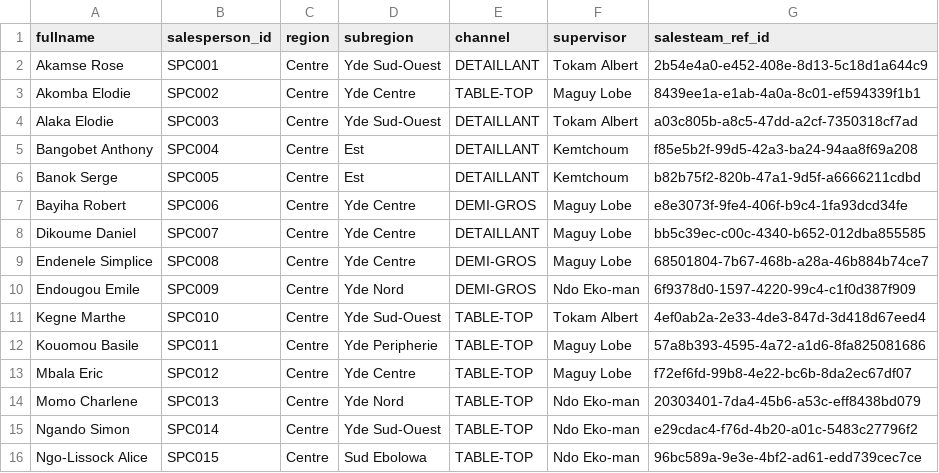
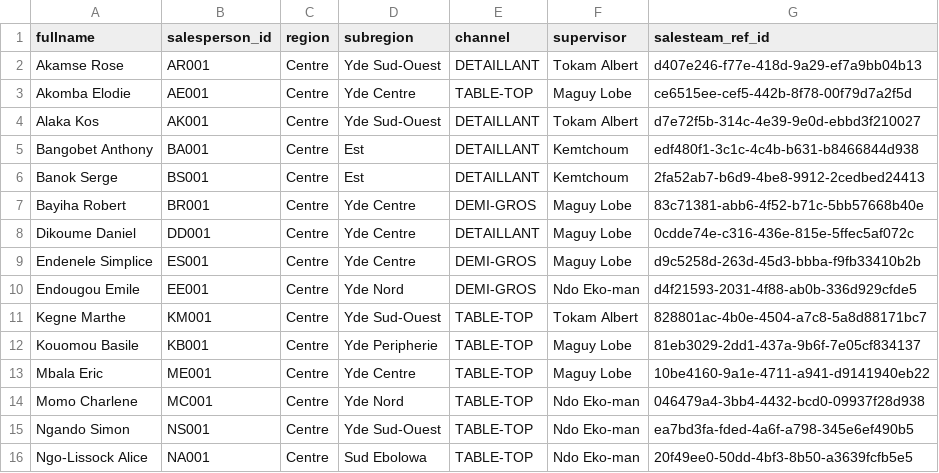
Before and after one commit to Zortelecom/Sales-analytics-platform, a CSV file: sqlmesh/seeds/salesteam_data.csv, drawn as a sheet; only a part is shown; the diff covers the shown part only.

```diff
--- a/sqlmesh/seeds/salesteam_data.csv
+++ b/sqlmesh/seeds/salesteam_data.csv
@@ -1,16 +1,16 @@
 fullname,salesperson_id,region,subregion,channel,supervisor,salesteam_ref_id
-Akamse Rose,SPC001,Centre,Yde Sud-Ouest,DETAILLANT,Tokam Albert,2b54e4a0-e452-408e-8d13-5c18d1a644c9
-Akomba Elodie,SPC002,Centre,Yde Centre,TABLE-TOP,Maguy Lobe,8439ee1a-e1ab-4a0a-8c01-ef594339f1b1
-Alaka Elodie,SPC003,Centre,Yde Sud-Ouest,DETAILLANT,Tokam Albert,a03c805b-a8c5-47dd-a2cf-7350318cf7ad
-Bangobet Anthony,SPC004,Centre,Est,DETAILLANT,Kemtchoum,f85e5b2f-99d5-42a3-ba24-94aa8f69a208
-Banok Serge,SPC005,Centre,Est,DETAILLANT,Kemtchoum,b82b75f2-820b-47a1-9d5f-a6666211cdbd
-Bayiha Robert,SPC006,Centre,Yde Centre,DEMI-GROS,Maguy Lobe,e8e3073f-9fe4-406f-b9c4-1fa93dcd34fe
-Dikoume Daniel,SPC007,Centre,Yde Centre,DETAILLANT,Maguy Lobe,bb5c39ec-c00c-4340-b652-012dba855585
-Endenele Simplice,SPC008,Centre,Yde Centre,DEMI-GROS,Maguy Lobe,68501804-7b67-468b-a28a-46b884b74ce7
-Endougou Emile,SPC009,Centre,Yde Nord,DEMI-GROS,Ndo Eko-man,6f9378d0-1597-4220-99c4-c1f0d387f909
-Kegne Marthe,SPC010,Centre,Yde Sud-Ouest,TABLE-TOP,Tokam Albert,4ef0ab2a-2e33-4de3-847d-3d418d67eed4
-Kouomou Basile,SPC011,Centre,Yde Peripherie,TABLE-TOP,Maguy Lobe,57a8b393-4595-4a72-a1d6-8fa825081686
-Mbala Eric,SPC012,Centre,Yde Centre,TABLE-TOP,Maguy Lobe,f72ef6fd-99b8-4e22-bc6b-8da2ec67df07
-Momo Charlene,SPC013,Centre,Yde Nord,TABLE-TOP,Ndo Eko-man,20303401-7da4-45b6-a53c-eff8438bd079
-Ngando Simon,SPC014,Centre,Yde Sud-Ouest,TABLE-TOP,Ndo Eko-man,e29cdac4-f76d-4b20-a01c-5483c27796f2
-Ngo-Lissock Alice,SPC015,Centre,Sud Ebolowa,TABLE-TOP,Ndo Eko-man,96bc589a-9e3e-4bf2-ad61-edd739cec7ce
+Akamse Rose,AR001,Centre,Yde Sud-Ouest,DETAILLANT,Tokam Albert,d407e246-f77e-418d-9a29-ef7a9bb04b13
+Akomba Elodie,AE001,Centre,Yde Centre,TABLE-TOP,Maguy Lobe,ce6515ee-cef5-442b-8f78-00f79d7a2f5d
+Alaka Kos,AK001,Centre,Yde Sud-Ouest,DETAILLANT,Tokam Albert,d7e72f5b-314c-4e39-9e0d-ebbd3f210027
+Bangobet Anthony,BA001,Centre,Est,DETAILLANT,Kemtchoum,edf480f1-3c1c-4c4b-b631-b8466844d938
+Banok Serge,BS001,Centre,Est,DETAILLANT,Kemtchoum,2fa52ab7-b6d9-4be8-9912-2cedbed24413
+Bayiha Robert,BR001,Centre,Yde Centre,DEMI-GROS,Maguy Lobe,83c71381-abb6-4f52-b71c-5bb57668b40e
+Dikoume Daniel,DD001,Centre,Yde Centre,DETAILLANT,Maguy Lobe,0cdde74e-c316-436e-815e-5ffec5af072c
+Endenele Simplice,ES001,Centre,Yde Centre,DEMI-GROS,Maguy Lobe,d9c5258d-263d-45d3-bbba-f9fb33410b2b
+Endougou Emile,EE001,Centre,Yde Nord,DEMI-GROS,Ndo Eko-man,d4f21593-2031-4f88-ab0b-336d929cfde5
+Kegne Marthe,KM001,Centre,Yde Sud-Ouest,TABLE-TOP,Tokam Albert,828801ac-4b0e-4504-a7c8-5a8d88171bc7
+Kouomou Basile,KB001,Centre,Yde Peripherie,TABLE-TOP,Maguy Lobe,81eb3029-2dd1-437a-9b6f-7e05cf834137
+Mbala Eric,ME001,Centre,Yde Centre,TABLE-TOP,Maguy Lobe,10be4160-9a1e-4711-a941-d9141940eb22
+Momo Charlene,MC001,Centre,Yde Nord,TABLE-TOP,Ndo Eko-man,046479a4-3bb4-4432-bcd0-09937f28d938
+Ngando Simon,NS001,Centre,Yde Sud-Ouest,TABLE-TOP,Ndo Eko-man,ea7bd3fa-fded-4a6f-a798-345e6ef490b5
+Ngo-Lissock Alice,NA001,Centre,Sud Ebolowa,TABLE-TOP,Ndo Eko-man,20f49ee0-50dd-4bf3-8b50-a3639fcfb5e5
```
Also changed, not shown: 18 edited cells elsewhere in this file, sqlmesh/seeds/clientSD_data.csv, sqlmesh/seeds/products_data.csv, 18 other files.
